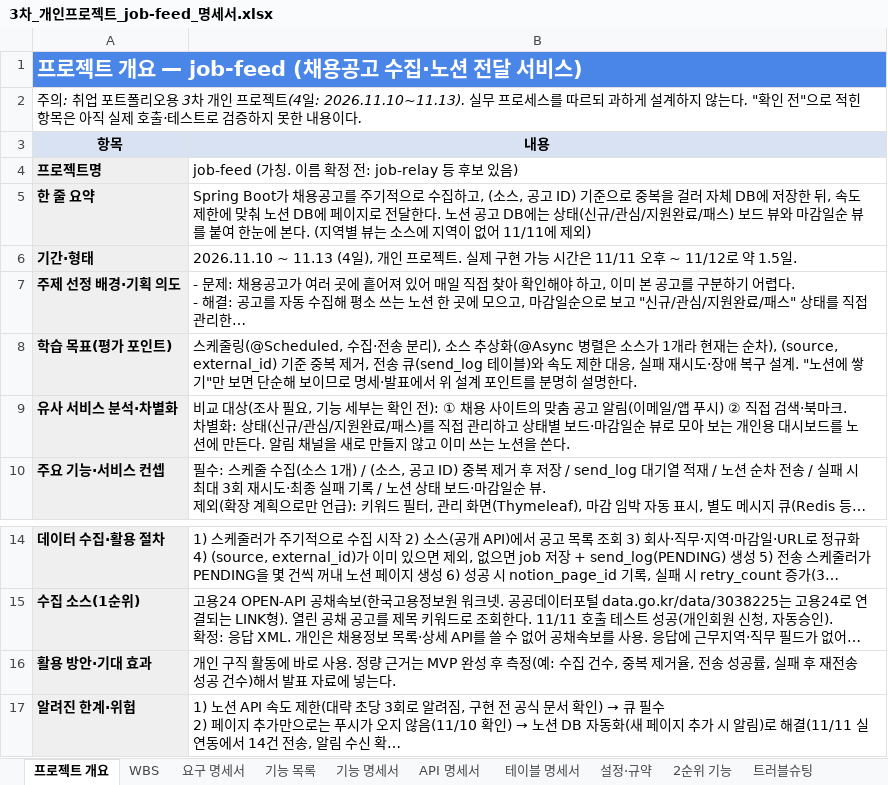
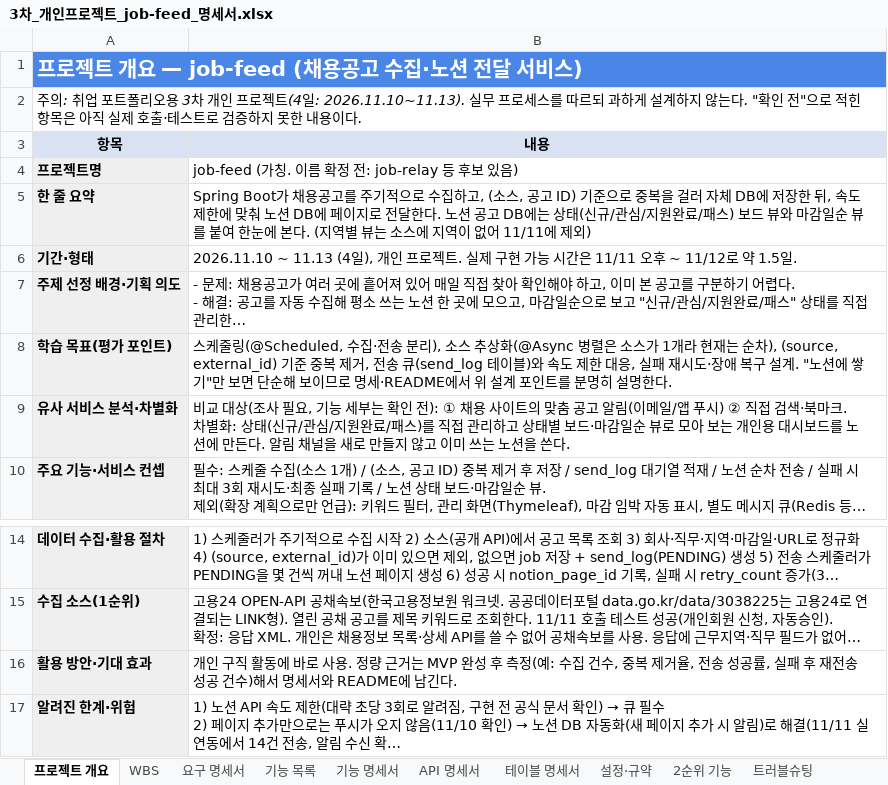
Before and after one commit to ho8566z/job-feed_word, an Excel workbook: excel_output/3차_개인프로젝트_job-feed_명세서.xlsx, sheet 프로젝트 개요, drawn as a sheet; only a part is shown, gaps mark what is left out; long unchanged cells end in …; values as stored, in another font and other column widths than the file's, no borders; the diff names each change by its address in the sheet, - before the commit and + after, or states it on an @@ line.

```diff
--- a/excel_output/3차_개인프로젝트_job-feed_명세서.xlsx (sheet 프로젝트 개요)
+++ b/excel_output/3차_개인프로젝트_job-feed_명세서.xlsx (sheet 프로젝트 개요)
-B8 (내용): …로 명세·발표에서 위…
+B8 (내용): …로 명세·README에서 위…
-B16 (내용): …)해서 발표 자료에 넣는다.
+B16 (내용): …)해서 명세서와 README에 남긴다.
```
Also changed, not shown: sheet 산출물 체크리스트, sheet WBS.
